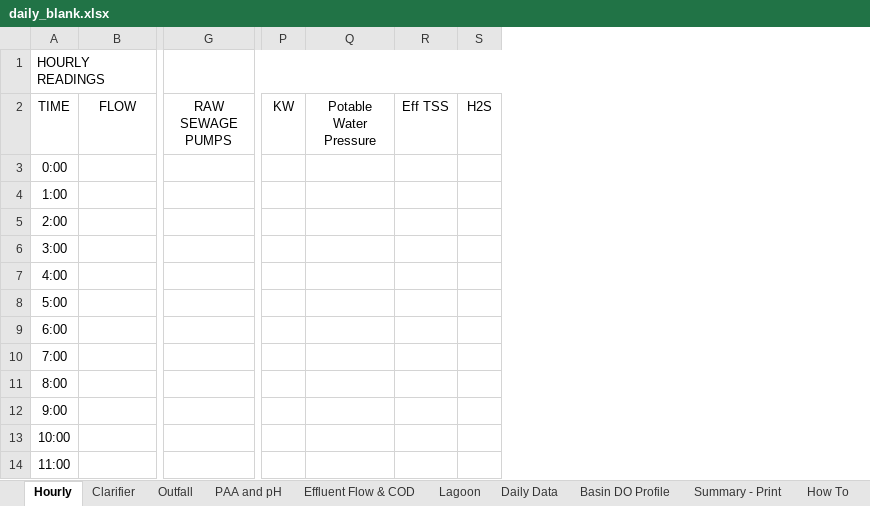
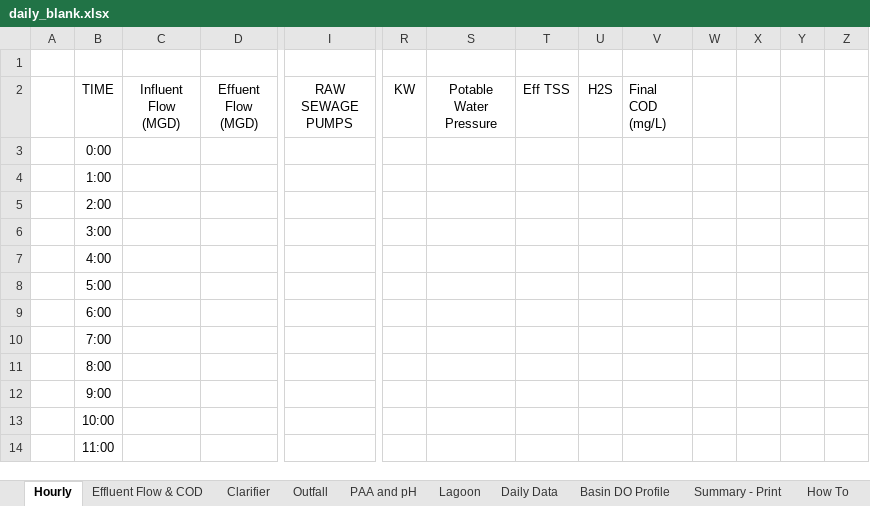
Before and after one commit to City-of-Memphis-Wastewater/copy-n-launch-xlsx, an Excel workbook: src/copy_n_launch_xlsx/data/xlsx/daily_blank.xlsx, sheet Hourly, drawn as a sheet; only a part is shown, gaps mark what is left out; values as stored, in another font and other column widths than the file's, no borders; removed rows and columns are numbered as before the commit, all else as after; the diff names each change by its address in the sheet, - before the commit and + after, or states it on an @@ line.

Commit message:
remove cod and effluent flow tab, move those columns to hourly

```diff
--- a/src/copy_n_launch_xlsx/data/xlsx/daily_blank.xlsx (sheet Hourly)
+++ b/src/copy_n_launch_xlsx/data/xlsx/daily_blank.xlsx (sheet Hourly)
@@ sheet tab order changed: Hourly | Effluent Flow & COD | Clarifier | Outfall | PAA and pH | Lagoon | Daily Data | Basin DO Profile | Summary - Print | How To @@
+column A, empty
+column D (Effuent Flow (MGD)), empty
+column V (Final COD (mg/L)), empty
+column W, empty
+column X, empty
+column Y, empty
+column Z, empty
-B1 (TIME): HOURLY READINGS
+B1 (TIME): (empty)
-G1:S1 merged
-C2: FLOW
+C2: Influent Flow (MGD)
```
Also changed, not shown: sheet Effluent Flow & COD, sheet PAA and pH, sheet Clarifier, formulas that keep their value, 1 other file.
